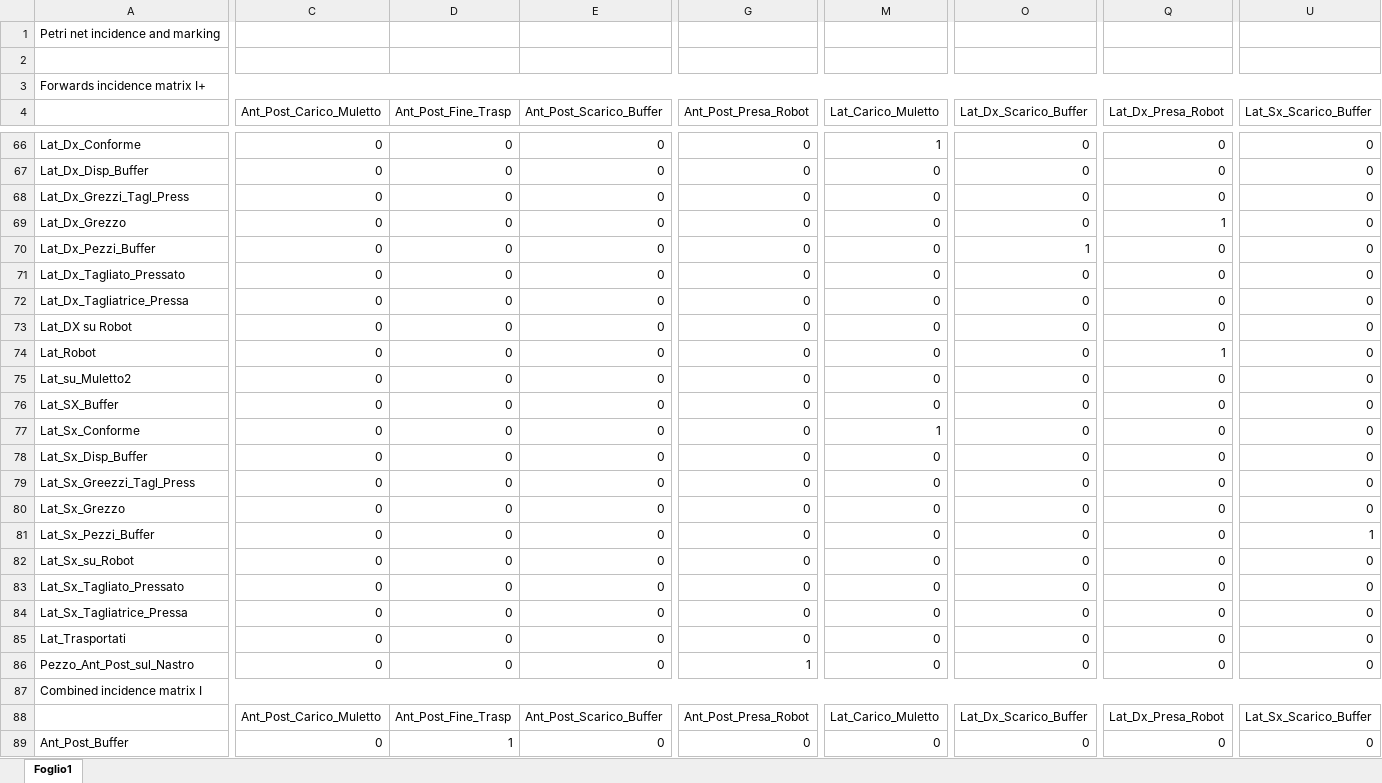
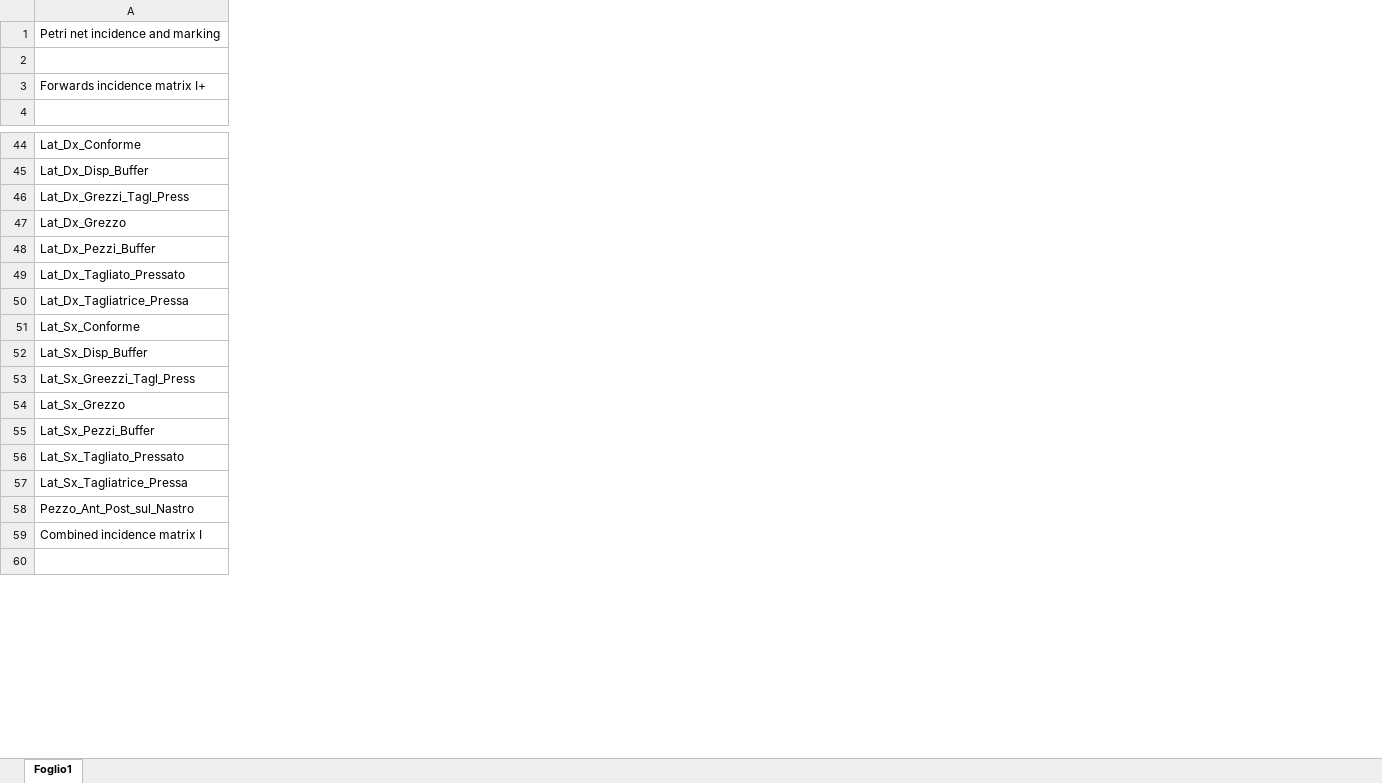
Before and after one commit to Piz01/ControlloAvanzato, an Excel workbook: FOLDER/EXCEL.xlsx, sheet Foglio1, drawn as a sheet; only a part is shown, gaps mark what is left out; values as stored, in another font and other column widths than the file's, no cell formats; removed rows and columns are numbered as before the commit, all else as after; rows hold the shown columns only; the diff covers the shown part only; the diff names each change by its address in the sheet, - before the commit and + after, or states it on an @@ line.

```diff
--- a/FOLDER/EXCEL.xlsx (sheet Foglio1)
+++ b/FOLDER/EXCEL.xlsx (sheet Foglio1)
-column C (Ant_Post_Carico_Muletto), rows 66-72: all 0; rows 77-81: all 0; rows 83-84: 0 | 0; rows 86-88: 0 |  | Ant_Post_Carico_Muletto
-column D (Ant_Post_Fine_Trasp), rows 66-72: all 0; rows 77-81: all 0; rows 83-84: 0 | 0; rows 86-88: 0 |  | Ant_Post_Fine_Trasp
-column E (Ant_Post_Scarico_Buffer), rows 66-72: all 0; rows 77-81: all 0; rows 83-84: 0 | 0; rows 86-88: 0 |  | Ant_Post_Scarico_Buffer
-column G (Ant_Post_Presa_Robot), rows 66-72: all 0; rows 77-81: all 0; rows 83-84: 0 | 0; rows 86-88: 1 |  | Ant_Post_Presa_Robot
-column M (Lat_Carico_Muletto), rows 66-72: 1 | 0 | 0 | 0 | 0 | 0 | 0; rows 77-81: 1 | 0 | 0 | 0 | 0; rows 83-84: 0 | 0; rows 86-88: 0 |  | Lat_Carico_Muletto
-column O (Lat_Dx_Scarico_Buffer), rows 66-72: 0 | 0 | 0 | 0 | 1 | 0 | 0; rows 77-81: all 0; rows 83-84: 0 | 0; rows 86-88: 0 |  | Lat_Dx_Scarico_Buffer
-column Q (Lat_Dx_Presa_Robot), rows 66-72: 0 | 0 | 0 | 1 | 0 | 0 | 0; rows 77-81: all 0; rows 83-84: 0 | 0; rows 86-88: 0 |  | Lat_Dx_Presa_Robot
-column U (Lat_Sx_Scarico_Buffer), rows 66-72: all 0; rows 77-81: 0 | 0 | 0 | 0 | 1; rows 83-84: 0 | 0; rows 86-88: 0 |  | Lat_Sx_Scarico_Buffer
-row 73: Lat_DX su Robot | 0 | 0 | 0 | 0 | 0 | 0 | 0 | 0
-row 74: Lat_Robot | 0 | 0 | 0 | 0 | 0 | 0 | 1 | 0
-row 75: Lat_su_Muletto2 | 0 | 0 | 0 | 0 | 0 | 0 | 0 | 0
-row 76: Lat_SX_Buffer | 0 | 0 | 0 | 0 | 0 | 0 | 0 | 0
-row 82: Lat_Sx_su_Robot | 0 | 0 | 0 | 0 | 0 | 0 | 0 | 0
-row 85: Lat_Trasportati | 0 | 0 | 0 | 0 | 0 | 0 | 0 | 0
-row 89: Ant_Post_Buffer | 0 | 1 | 0 | 0 | 0 | 0 | 0 | 0
```
Also changed, not shown: 1 added row, 50 removed rows, 6 removed columns and 98 edited cells elsewhere in this sheet, cell formats, 4 other files.
